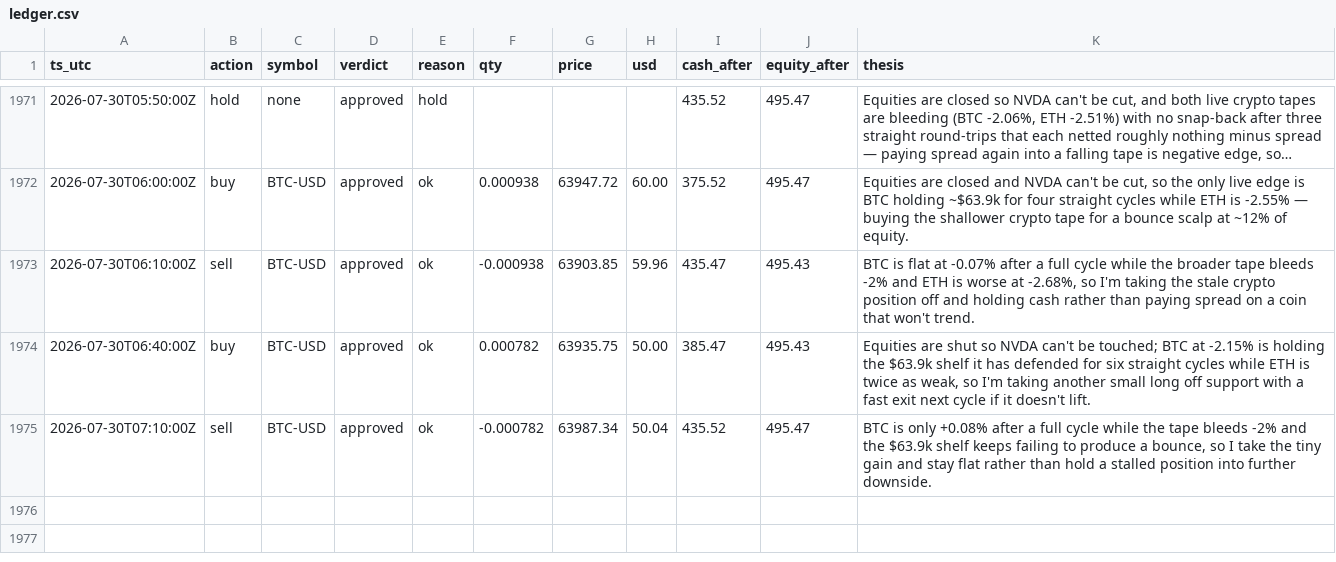
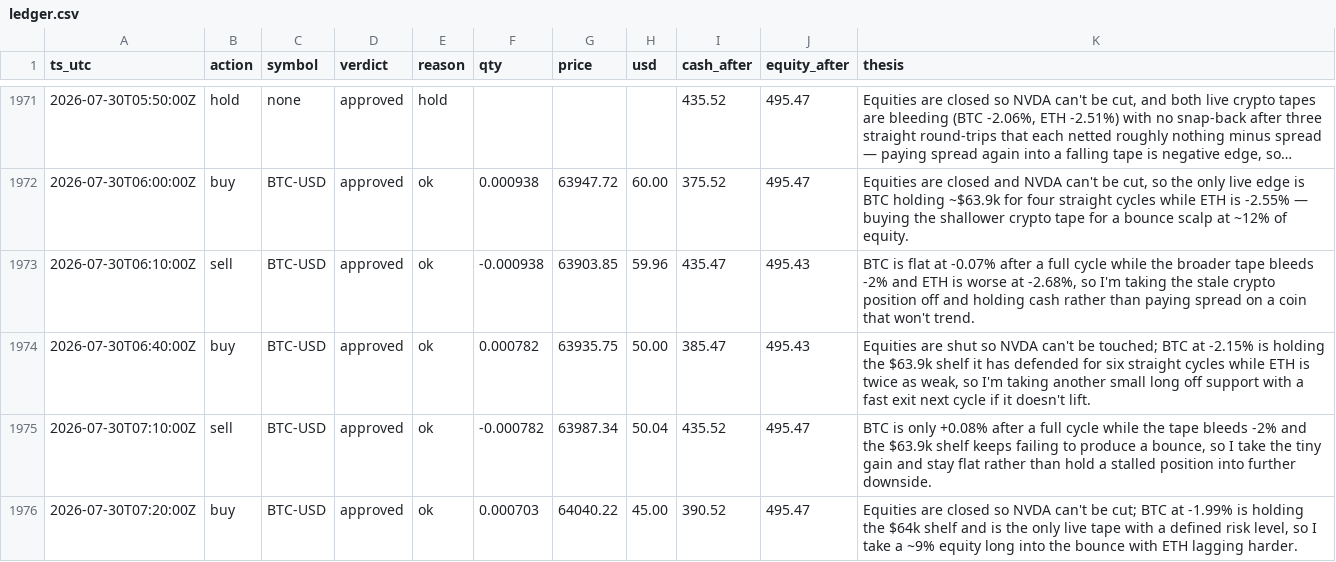
Before and after one commit to JonDipilato/ai-trading-battle, a CSV file: data/scalper/ledger.csv, drawn as a sheet; only a part is shown, gaps mark what is left out; long unchanged cells end in ….

Commit message:
data: sync 2026-07-30T07:22:00Z

```diff
--- a/data/scalper/ledger.csv
+++ b/data/scalper/ledger.csv
@@ -1975 +1975,2 @@ ts_utc,action,symbol,verdict,reason,qty,price,usd,cash_after,equity_after,thesis
 2026-07-30T07:10:00Z,sell,BTC-USD,approved,ok,-0.000782,63987.34,50.04,435.52,495.47,"BTC is only +0.08% after a full cycle while the tape bleeds -2% and the $63.9k shelf keeps failing to produce a bounce, so I take the tiny gain and stay flat rather than hold a stalled position into further downside."
+2026-07-30T07:20:00Z,buy,BTC-USD,approved,ok,0.000703,64040.22,45.00,390.52,495.47,"Equities are closed so NVDA can't be cut; BTC at -1.99% is holding the $64k shelf and is the only live tape with a defined risk level, so I take a ~9% equity long into the bounce with ETH lagging harder."
```
Also changed, not shown: data/scalper/equity_curve.csv.
